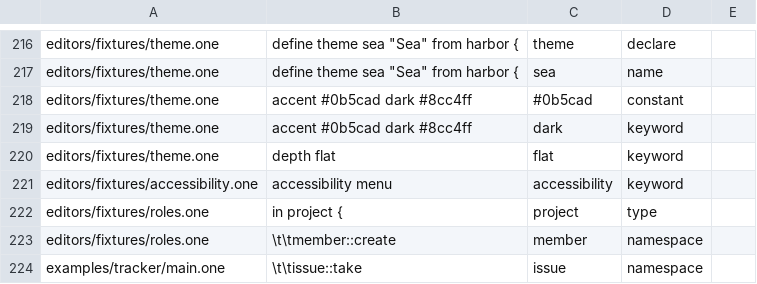
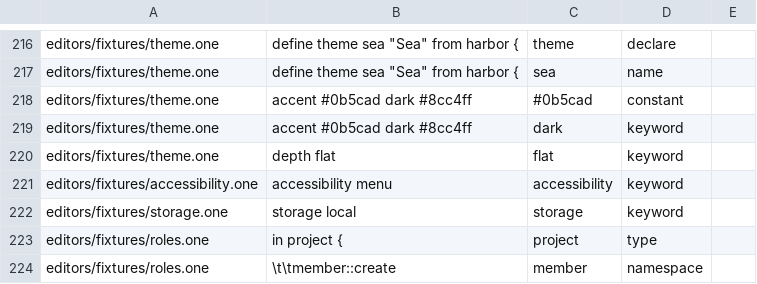
Before and after one commit to da0x/uione, a TSV file: editors/expected.tsv, drawn as a sheet; only a part is shown, gaps mark what is left out; the shorter side is filled out with more unchanged rows.

Commit message:
Build a project that says storage local into a native app that keeps its own data
The checker refuses what one machine can't have yet, saying why at its line:
signing in, me, roles, readers, views per person, webhooks, Stripe, services
and environments, and the web app until its data is kept in the browser. The
local generator writes each namespace's entities, commands and views on
one::local's package, with command bodies as C++, and what it can't write yet
is an error at its line. The native app's main opens its folder and reads its
events back instead of signing in, and one build writes its native apps alone.
storage is in the library, the grammar, both editors and the reference.

```diff
--- a/editors/expected.tsv
+++ b/editors/expected.tsv
@@ -241,2 +241,3 @@ editors/fixtures/theme.one	depth    flat	flat	keyword
 editors/fixtures/accessibility.one	accessibility  menu	accessibility	keyword
+editors/fixtures/storage.one	storage  local	storage	keyword
 editors/fixtures/roles.one	in project {	project	type
```
Also changed, not shown: 20 other files.
